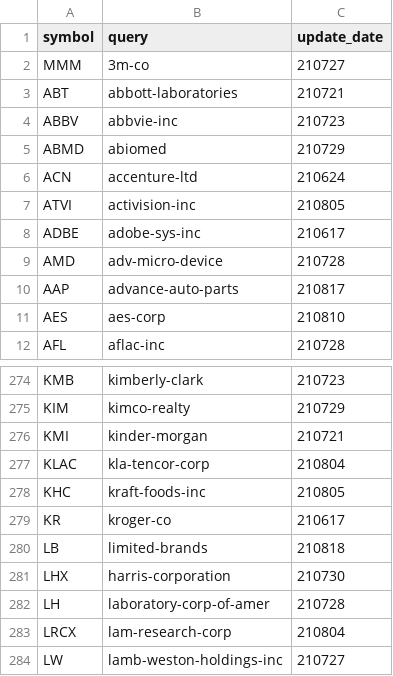
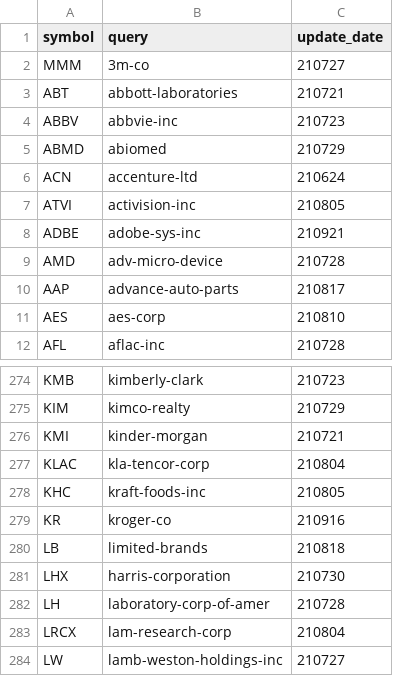
Before and after one commit to dss-17th/crawling-repo-5, a CSV file: investing/datas/investing_query.csv, drawn as a sheet; only a part is shown, gaps mark what is left out.

```diff
--- a/investing/datas/investing_query.csv
+++ b/investing/datas/investing_query.csv
@@ -7,3 +7,3 @@ ACN,accenture-ltd,210624
 ATVI,activision-inc,210805
-ADBE,adobe-sys-inc,210617
+ADBE,adobe-sys-inc,210921
 AMD,adv-micro-device,210728
@@ -278,3 +278,3 @@ KLAC,kla-tencor-corp,210804
 KHC,kraft-foods-inc,210805
-KR,kroger-co,210617
+KR,kroger-co,210916
 LB,limited-brands,210818
```
Also changed, not shown: investing/datas/investing_news.csv, 5 other files.
